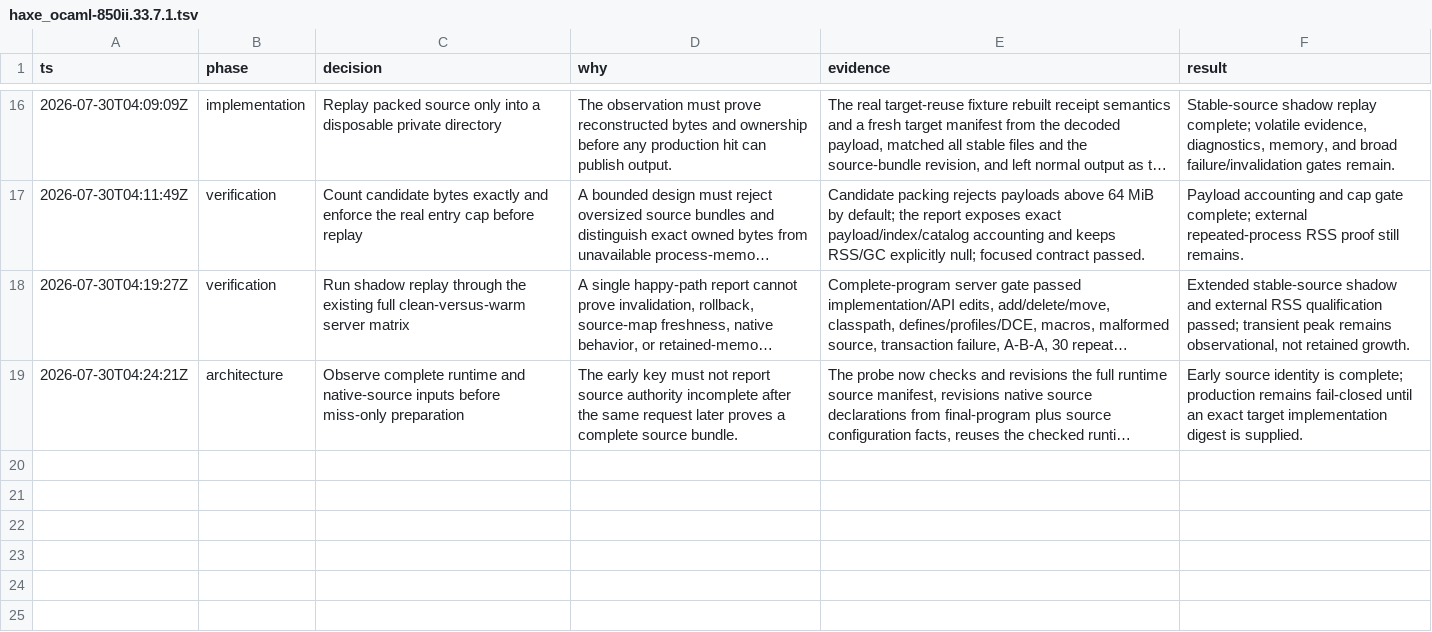
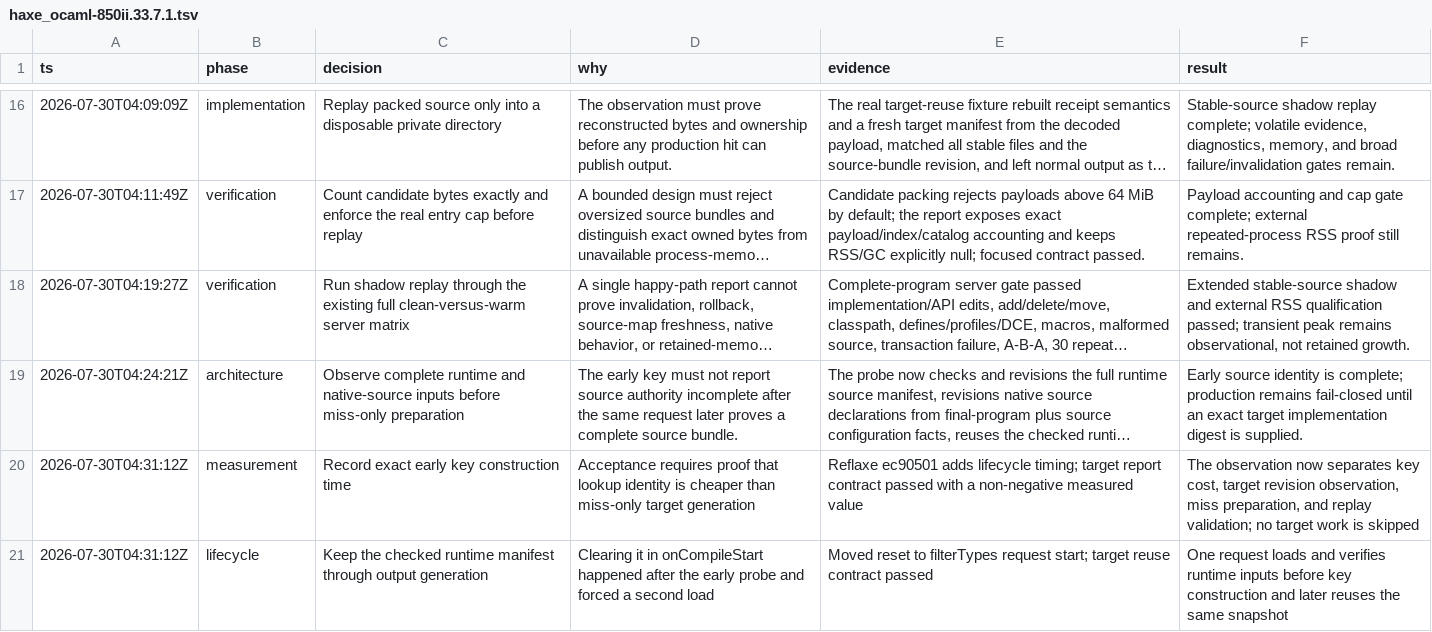
Before and after one commit to fullofcaffeine/hxhx, a TSV file: .audit/haxe_ocaml-850ii.33.7.1.tsv, drawn as a sheet; only a part is shown, gaps mark what is left out; long unchanged cells end in …; the diff names each change by its address in the sheet, - before the commit and + after, or states it on an @@ line.

Commit message:
feat(ocaml): measure exact target reuse identity
Warm target replay needs a request identity that is both complete and cheap
enough to calculate before the expensive OCaml target pipeline. Record that
fingerprint-and-key duration in the observation report instead of leaving the
measurement unknown.

Pin the Reflaxe fork commit that owns the lifecycle measurement, keep the
checked runtime manifest alive through later output generation, and extend the
focused report fixture to require the new timing.

Verified with the complete target-reuse contract and reusable macro-realm
matrix, focused Haxe formatting, JavaScript syntax, and diff hygiene. This
remains observation-only: it enables no cache hit and does not change README
readiness.

```diff
--- a/.audit/haxe_ocaml-850ii.33.7.1.tsv
+++ b/.audit/haxe_ocaml-850ii.33.7.1.tsv
+row 20: 2026-07-30T04:31:12Z | measurement | Record exact early key construction time | Acceptance requires proof that lookup identity is cheaper than miss-only target generation | Reflaxe ec90501 adds lifecycle timing; target report contract passed with a non-negative measured value | The observation now separates key cost, target revision observation, miss preparation, and replay validation; no target work is skipped
+row 21: 2026-07-30T04:31:12Z | lifecycle | Keep the checked runtime manifest through output generation | Clearing it in onCompileStart happened after the early probe and forced a second load | Moved reset to filterTypes request start; target reuse contract passed | One request loads and verifies runtime inputs before key construction and later reuses the same snapshot
```
Also changed, not shown: 6 other files.
